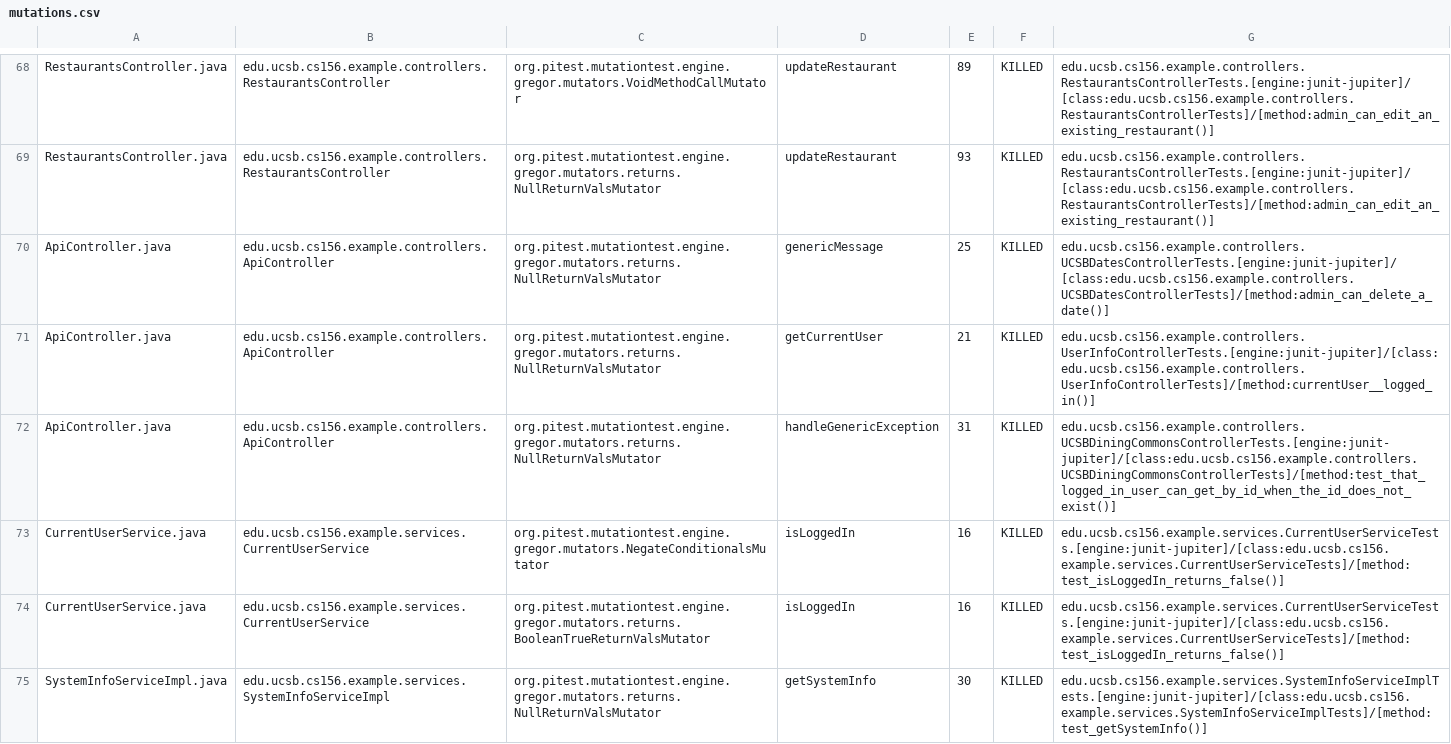
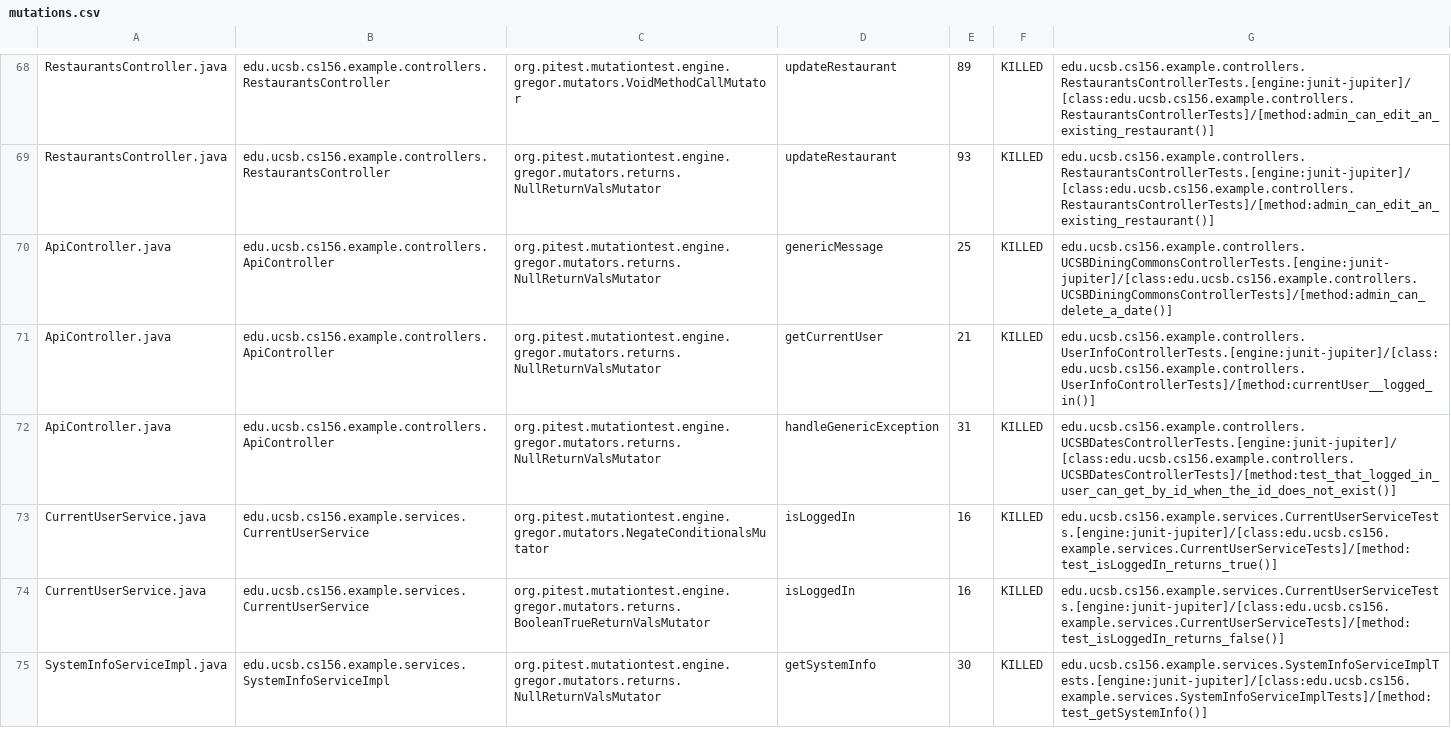
Before and after one commit to ucsb-cs156-w24/team03-w24-4pm-2, a CSV file: prs/65/pitest/mutations.csv, drawn as a sheet; only a part is shown, gaps mark what is left out.

Commit message:
Deploying to gh-pages from @ ucsb-cs156-w24/team03-w24-4pm-2@4b115ead1ac2b1b816dd6a6a3cdd25389d1b80b2 🚀

```diff
--- a/prs/65/pitest/mutations.csv
+++ b/prs/65/pitest/mutations.csv
@@ -69,6 +69,6 @@ RestaurantsController.java,edu.ucsb.cs156.example.controllers.RestaurantsControl
 RestaurantsController.java,edu.ucsb.cs156.example.controllers.RestaurantsController,org.pitest.mutationtest.engine.gregor.mutators.returns.NullReturnValsMutator,updateRestaurant,93,KILLED,edu.ucsb.cs156.example.controllers.RestaurantsControllerTests.[engine:junit-jupiter]/[class:edu.ucsb.cs156.example.controllers.RestaurantsControllerTests]/[method:admin_can_edit_an_existing_restaurant()]
-ApiController.java,edu.ucsb.cs156.example.controllers.ApiController,org.pitest.mutationtest.engine.gregor.mutators.returns.NullReturnValsMutator,genericMessage,25,KILLED,edu.ucsb.cs156.example.controllers.UCSBDatesControllerTests.[engine:junit-jupiter]/[class:edu.ucsb.cs156.example.controllers.UCSBDatesControllerTests]/[method:admin_can_delete_a_date()]
+ApiController.java,edu.ucsb.cs156.example.controllers.ApiController,org.pitest.mutationtest.engine.gregor.mutators.returns.NullReturnValsMutator,genericMessage,25,KILLED,edu.ucsb.cs156.example.controllers.UCSBDiningCommonsControllerTests.[engine:junit-jupiter]/[class:edu.ucsb.cs156.example.controllers.UCSBDiningCommonsControllerTests]/[method:admin_can_delete_a_date()]
 ApiController.java,edu.ucsb.cs156.example.controllers.ApiController,org.pitest.mutationtest.engine.gregor.mutators.returns.NullReturnValsMutator,getCurrentUser,21,KILLED,edu.ucsb.cs156.example.controllers.UserInfoControllerTests.[engine:junit-jupiter]/[class:edu.ucsb.cs156.example.controllers.UserInfoControllerTests]/[method:currentUser__logged_in()]
-ApiController.java,edu.ucsb.cs156.example.controllers.ApiController,org.pitest.mutationtest.engine.gregor.mutators.returns.NullReturnValsMutator,handleGenericException,31,KILLED,edu.ucsb.cs156.example.controllers.UCSBDiningCommonsControllerTests.[engine:junit-jupiter]/[class:edu.ucsb.cs156.example.controllers.UCSBDiningCommonsControllerTests]/[method:test_that_logged_in_user_can_get_by_id_when_the_id_does_not_exist()]
-CurrentUserService.java,edu.ucsb.cs156.example.services.CurrentUserService,org.pitest.mutationtest.engine.gregor.mutators.NegateConditionalsMutator,isLoggedIn,16,KILLED,edu.ucsb.cs156.example.services.CurrentUserServiceTests.[engine:junit-jupiter]/[class:edu.ucsb.cs156.example.services.CurrentUserServiceTests]/[method:test_isLoggedIn_returns_false()]
+ApiController.java,edu.ucsb.cs156.example.controllers.ApiController,org.pitest.mutationtest.engine.gregor.mutators.returns.NullReturnValsMutator,handleGenericException,31,KILLED,edu.ucsb.cs156.example.controllers.UCSBDatesControllerTests.[engine:junit-jupiter]/[class:edu.ucsb.cs156.example.controllers.UCSBDatesControllerTests]/[method:test_that_logged_in_user_can_get_by_id_when_the_id_does_not_exist()]
+CurrentUserService.java,edu.ucsb.cs156.example.services.CurrentUserService,org.pitest.mutationtest.engine.gregor.mutators.NegateConditionalsMutator,isLoggedIn,16,KILLED,edu.ucsb.cs156.example.services.CurrentUserServiceTests.[engine:junit-jupiter]/[class:edu.ucsb.cs156.example.services.CurrentUserServiceTests]/[method:test_isLoggedIn_returns_true()]
 CurrentUserService.java,edu.ucsb.cs156.example.services.CurrentUserService,org.pitest.mutationtest.engine.gregor.mutators.returns.BooleanTrueReturnValsMutator,isLoggedIn,16,KILLED,edu.ucsb.cs156.example.services.CurrentUserServiceTests.[engine:junit-jupiter]/[class:edu.ucsb.cs156.example.services.CurrentUserServiceTests]/[method:test_isLoggedIn_returns_false()]
```
Also changed, not shown: 13 other files.
